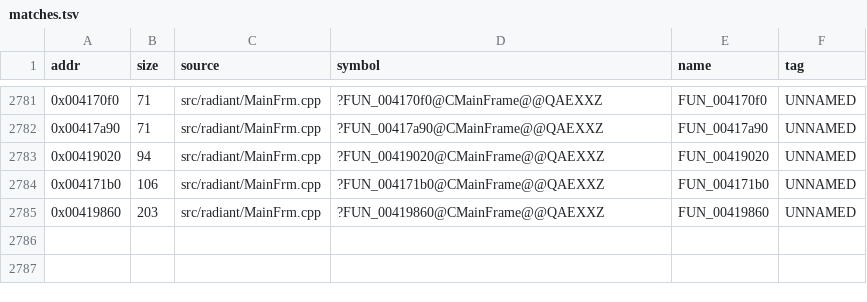
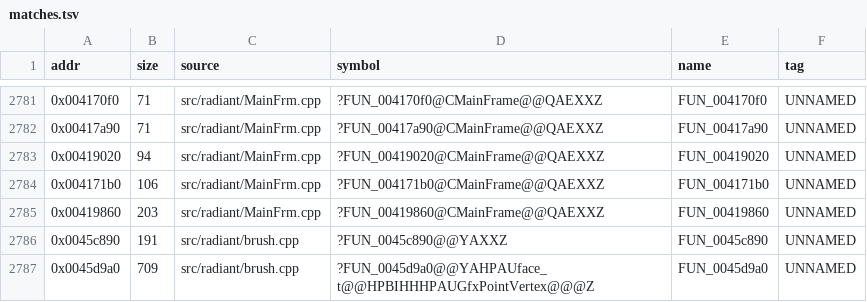
Before and after one commit to nawaftahir/cod2_wip, a TSV file: ledger/matches.tsv, drawn as a sheet; only a part is shown, gaps mark what is left out; the diff names each change by its address in the sheet, - before the commit and + after, or states it on an @@ line.

```diff
--- a/ledger/matches.tsv
+++ b/ledger/matches.tsv
+row 2786: 0x0045c890 | 191 | src/radiant/brush.cpp | ?FUN_0045c890@@YAXXZ | FUN_0045c890 | UNNAMED
+row 2787: 0x0045d9a0 | 709 | src/radiant/brush.cpp | ?FUN_0045d9a0@@YAHPAUface_t@@HPBIHHHPAUGfxPointVertex@@@Z | FUN_0045d9a0 | UNNAMED
```
Also changed, not shown: ledger/defer.tsv, 1 other file.
